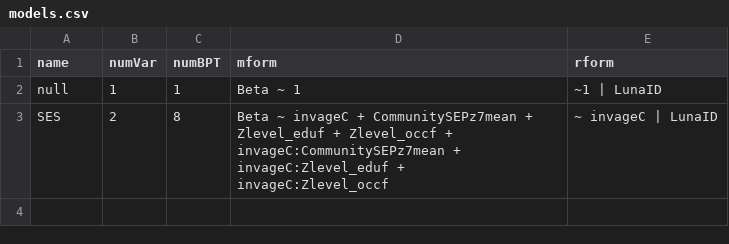
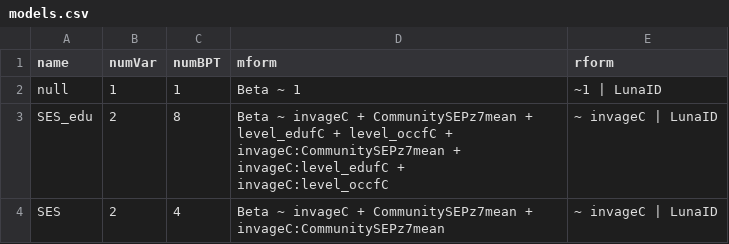
Before and after one commit to lncdBot/ANTISTATELONG, a CSV file: VWHLM_20140905/models.csv, drawn as a sheet.

```diff
--- a/VWHLM_20140905/models.csv
+++ b/VWHLM_20140905/models.csv
@@ -2,2 +2,3 @@ name,numVar,numBPT,mform,rform
 null,1,1,Beta ~ 1,~1 | LunaID
-SES,2,8,Beta ~  invageC + CommunitySEPz7mean + Zlevel_eduf + Zlevel_occf + invageC:CommunitySEPz7mean + invageC:Zlevel_eduf + invageC:Zlevel_occf,~ invageC | LunaID
+SES_edu,2,8,Beta ~  invageC + CommunitySEPz7mean + level_edufC + level_occfC + invageC:CommunitySEPz7mean + invageC:level_edufC + invageC:level_occfC,~ invageC | LunaID
+SES,2,4,Beta ~  invageC + CommunitySEPz7mean + invageC:CommunitySEPz7mean,~ invageC | LunaID
```
Also changed, not shown: 6 other files.
